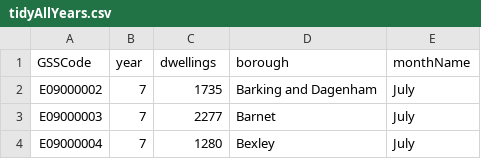
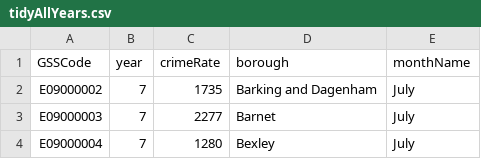
Before and after one commit to Didz12/datavis, a CSV file: tidyAllYears.csv, drawn as a sheet; only a part is shown.

```diff
--- a/tidyAllYears.csv
+++ b/tidyAllYears.csv
@@ -1,2 +1,2 @@
-GSSCode,year,dwellings,borough,monthName
+GSSCode,year,crimeRate,borough,monthName
 E09000002,7,1735,Barking and Dagenham,July
```
Also changed, not shown: sliderTest.csv.
